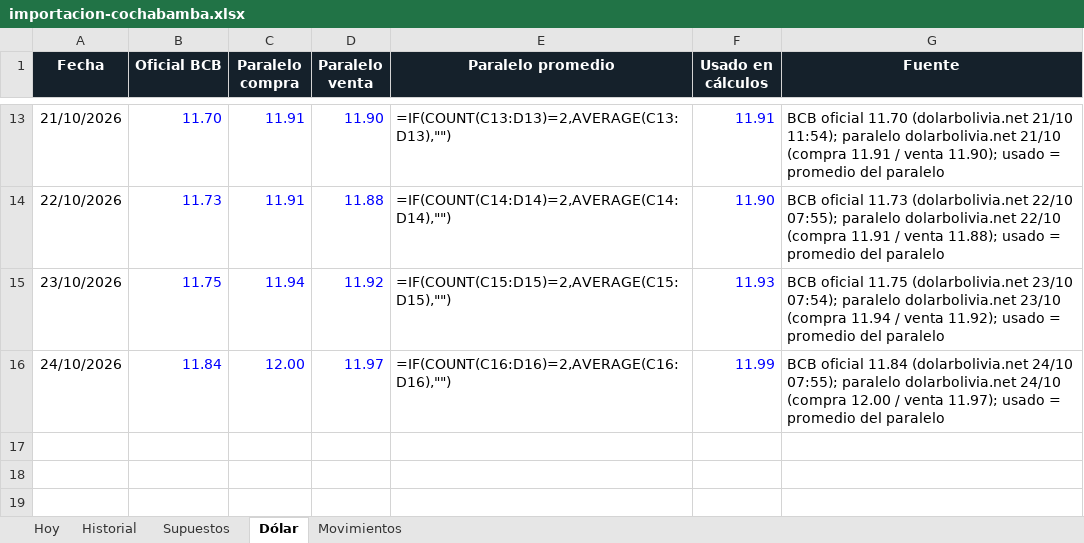
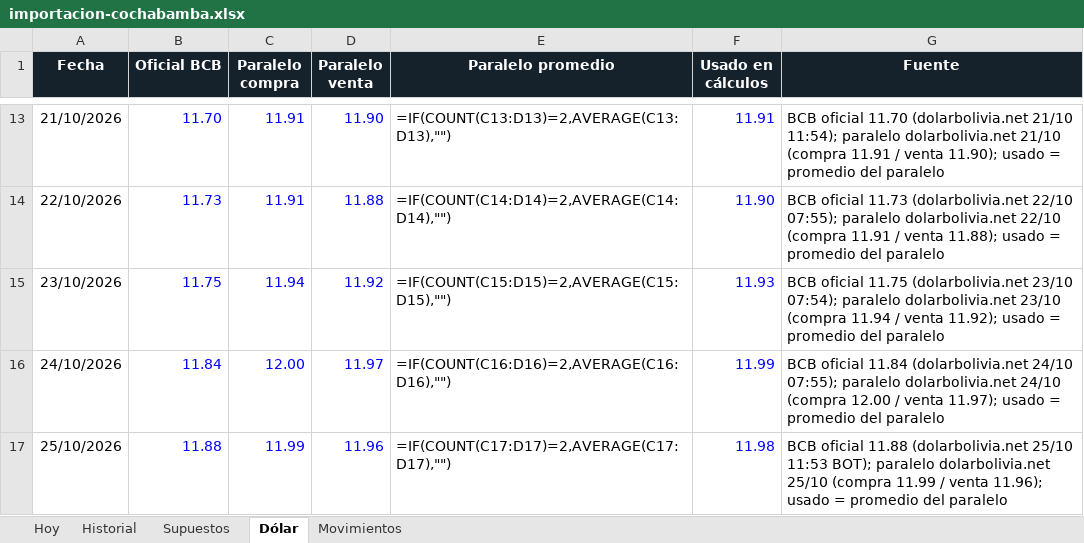
Before and after one commit to Santi491/Claude-, an Excel workbook: importacion-cochabamba.xlsx, sheet Dólar, drawn as a sheet; only a part is shown, gaps mark what is left out; values as stored, in another font and other column widths than the file's, no borders; formulas without a stored value are shown as written; the diff names each change by its address in the sheet, - before the commit and + after, or states it on an @@ line.

```diff
--- a/importacion-cochabamba.xlsx (sheet Dólar)
+++ b/importacion-cochabamba.xlsx (sheet Dólar)
+row 17: 25/10/2026 | 11.88 | 11.99 | 11.96 | =IF(COUNT(C17:D17)=2,AVERAGE(C17:D17),"") | 11.98 | BCB oficial 11.88 (dolarbolivia.net 25/10 11:53 BOT); paralelo dolarbolivia.net 25/10 (compra 11.99 / venta 11.96); usado = promedio del paralelo
```
Also changed, not shown: sheet Historial, sheet Movimientos, sheet Hoy, 11 other files.
